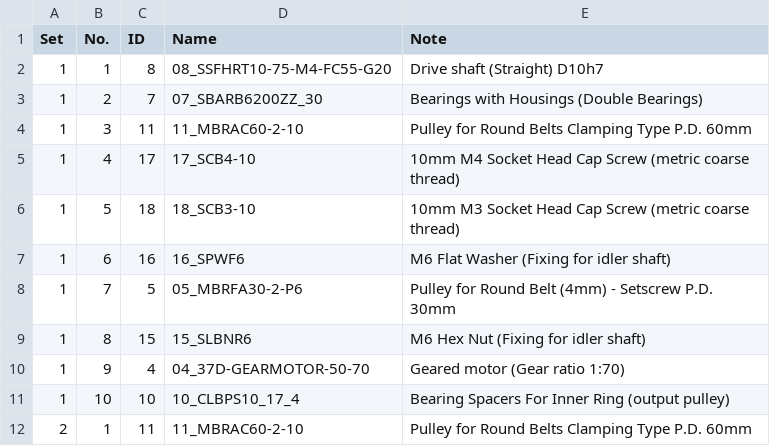
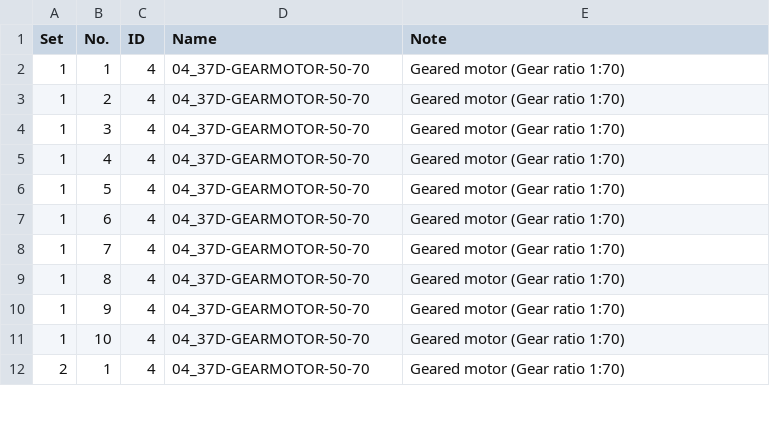
Before and after one commit to Automation-Research-Team/aist_robotiq, a CSV file: aist_scene_description/config/kitting_order_file.csv, drawn as a sheet; only a part is shown; the diff covers the shown part only.

Commit message:
Fixed bin name definition.

```diff
--- a/aist_scene_description/config/kitting_order_file.csv
+++ b/aist_scene_description/config/kitting_order_file.csv
@@ -1,12 +1,12 @@
 Set,No.,ID,Name,Note
-1,1,8,08_SSFHRT10-75-M4-FC55-G20,Drive shaft (Straight) D10h7
-1,2,7,07_SBARB6200ZZ_30,Bearings with Housings (Double Bearings)
-1,3,11,11_MBRAC60-2-10,Pulley for Round Belts Clamping Type P.D. 60mm
-1,4,17,17_SCB4-10,10mm M4 Socket Head Cap Screw  (metric coarse thread)
-1,5,18,18_SCB3-10,10mm M3 Socket Head Cap Screw  (metric coarse thread)
-1,6,16,16_SPWF6,M6 Flat Washer  (Fixing for idler shaft)
-1,7,5,05_MBRFA30-2-P6,Pulley for Round Belt (4mm) - Setscrew P.D. 30mm
-1,8,15,15_SLBNR6,M6 Hex Nut  (Fixing for idler shaft)
+1,1,4,04_37D-GEARMOTOR-50-70,Geared motor (Gear ratio 1:70)
+1,2,4,04_37D-GEARMOTOR-50-70,Geared motor (Gear ratio 1:70)
+1,3,4,04_37D-GEARMOTOR-50-70,Geared motor (Gear ratio 1:70)
+1,4,4,04_37D-GEARMOTOR-50-70,Geared motor (Gear ratio 1:70)
+1,5,4,04_37D-GEARMOTOR-50-70,Geared motor (Gear ratio 1:70)
+1,6,4,04_37D-GEARMOTOR-50-70,Geared motor (Gear ratio 1:70)
+1,7,4,04_37D-GEARMOTOR-50-70,Geared motor (Gear ratio 1:70)
+1,8,4,04_37D-GEARMOTOR-50-70,Geared motor (Gear ratio 1:70)
 1,9,4,04_37D-GEARMOTOR-50-70,Geared motor (Gear ratio 1:70)
-1,10,10,10_CLBPS10_17_4,Bearing Spacers For Inner Ring (output pulley)
-2,1,11,11_MBRAC60-2-10,Pulley for Round Belts Clamping Type P.D. 60mm
+1,10,4,04_37D-GEARMOTOR-50-70,Geared motor (Gear ratio 1:70)
+2,1,4,04_37D-GEARMOTOR-50-70,Geared motor (Gear ratio 1:70)
```
Also changed, not shown: 51 edited cells elsewhere in this file, 3 other files.
